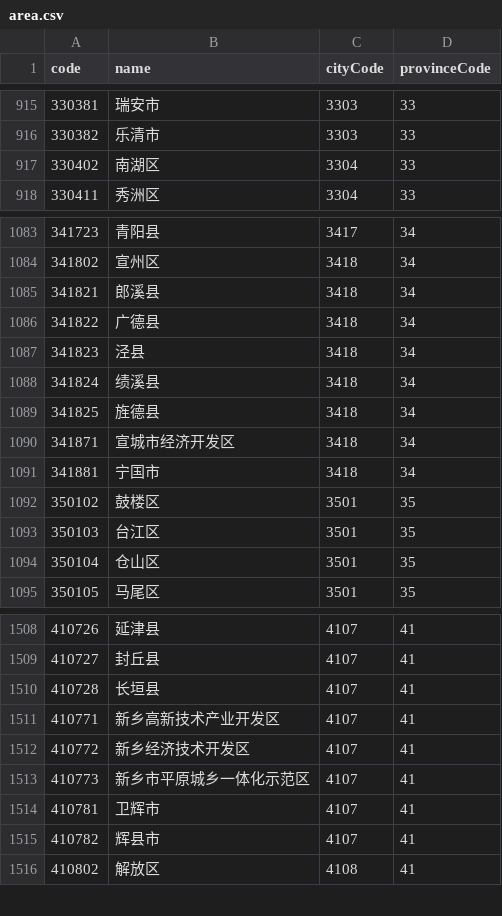
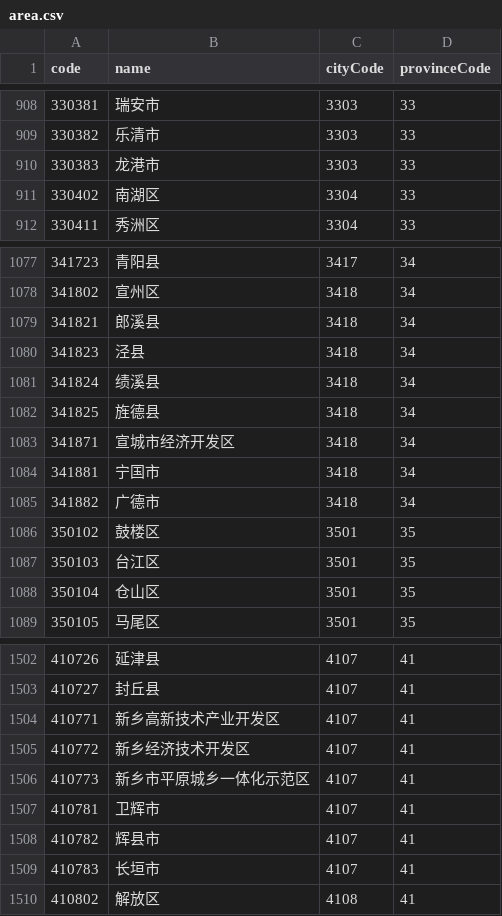
Before and after one commit to lxgend/Address_recognize, a CSV file: data/area.csv, drawn as a sheet; only a part is shown, gaps mark what is left out; the diff covers the shown part only.

```diff
--- a/data/area.csv
+++ b/data/area.csv
@@ -916,2 +909,3 @@ code,name,cityCode,provinceCode
 330382,"乐清市",3303,33
+330383,"龙港市",3303,33
 330402,"南湖区",3304,33
@@ -1085,3 +1079,2 @@ code,name,cityCode,provinceCode
 341821,"郎溪县",3418,34
-341822,"广德县",3418,34
 341823,"泾县",3418,34
@@ -1091,2 +1084,3 @@ code,name,cityCode,provinceCode
 341881,"宁国市",3418,34
+341882,"广德市",3418,34
 350102,"鼓楼区",3501,35
@@ -1509,3 +1503,2 @@ code,name,cityCode,provinceCode
 410727,"封丘县",4107,41
-410728,"长垣县",4107,41
 410771,"新乡高新技术产业开发区",4107,41
@@ -1515,2 +1508,3 @@ code,name,cityCode,provinceCode
 410782,"辉县市",4107,41
+410783,"长垣市",4107,41
 410802,"解放区",4108,41
```
Also changed, not shown: 13 added rows, 23 removed rows and 12 edited cells elsewhere in this file, data/city.csv, 18 other files.
